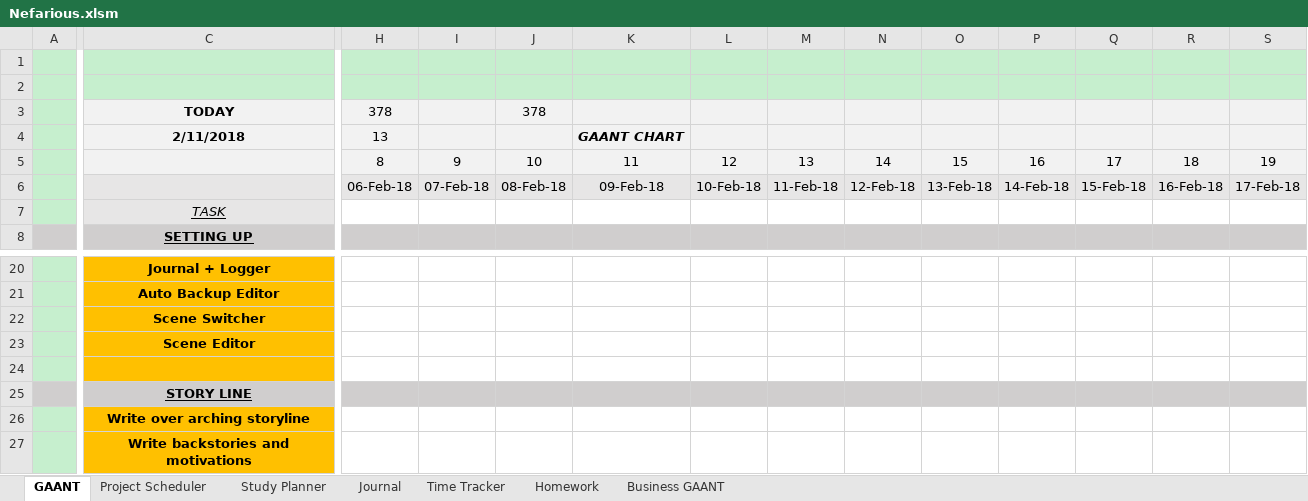
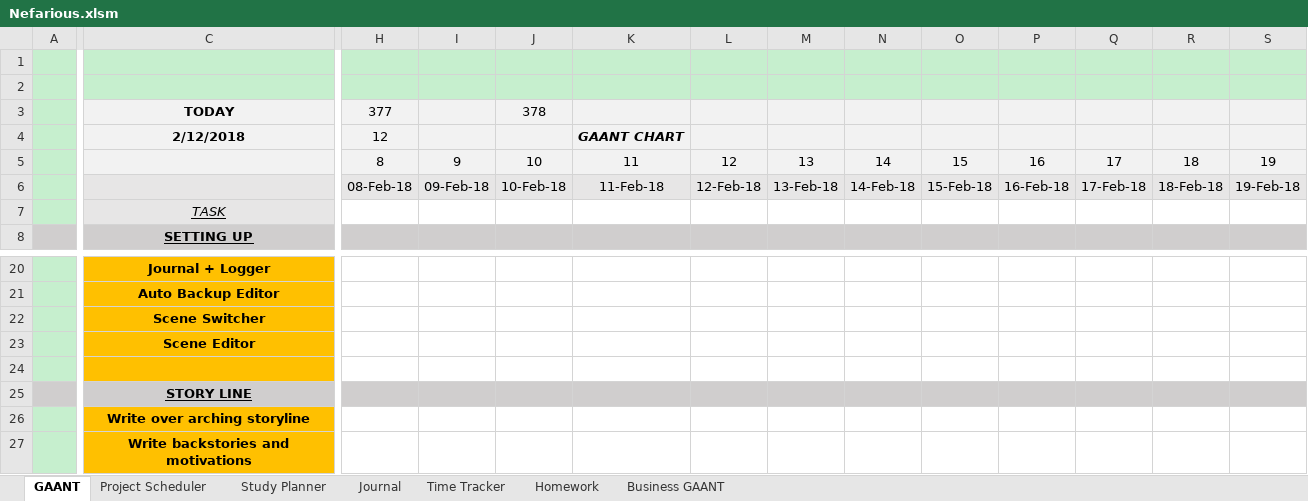
Before and after one commit to AJTech2002/NEFARIOUS, an Excel workbook: Management & Logging/Planning and Management/Nefarious.xlsm, sheet GAANT, drawn as a sheet; only a part is shown, gaps mark what is left out; values as stored, in another font and other column widths than the file's, no borders; charts and pictures and conditional formats not drawn; the diff covers the shown part only; the diff names each change by its address in the sheet, - before the commit and + after, or states it on an @@ line.

```diff
--- a/Management & Logging/Planning and Management/Nefarious.xlsm (sheet GAANT)
+++ b/Management & Logging/Planning and Management/Nefarious.xlsm (sheet GAANT)
-H3: 378
+H3: 377
-C4: 2/11/2018
+C4: 2/12/2018
-H4: 13
+H4: 12
-H6: 06-Feb-18
+H6: 08-Feb-18
-I6: 07-Feb-18
+I6: 09-Feb-18
-J6: 08-Feb-18
+J6: 10-Feb-18
-K6: 09-Feb-18
+K6: 11-Feb-18
-L6: 10-Feb-18
+L6: 12-Feb-18
-M6: 11-Feb-18
+M6: 13-Feb-18
-N6: 12-Feb-18
+N6: 14-Feb-18
-O6: 13-Feb-18
+O6: 15-Feb-18
-P6: 14-Feb-18
+P6: 16-Feb-18
-Q6: 15-Feb-18
+Q6: 17-Feb-18
-R6: 16-Feb-18
+R6: 18-Feb-18
-S6: 17-Feb-18
+S6: 19-Feb-18
```
Also changed, not shown: 347 edited cells elsewhere in this sheet, sheet Project Scheduler, sheet Study Planner, sheet Time Tracker, sheet Homework, sheet Business GAANT, charts or pictures, 3 other files.
